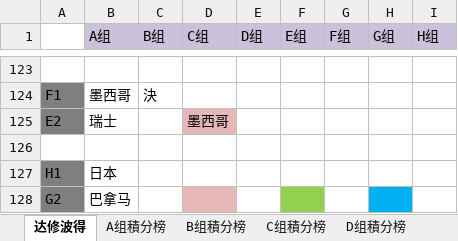
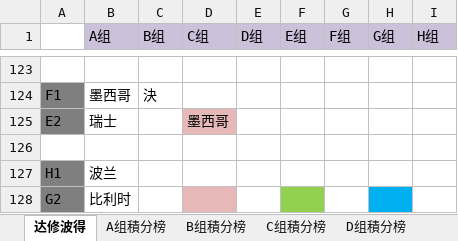
Before and after one commit to yarksee/ISCPrimierLeague, an Excel workbook: 世界杯.xlsm, sheet 达修波得, drawn as a sheet; only a part is shown, gaps mark what is left out; values as stored, in another font and other column widths than the file's, no borders; conditional formats not drawn; the diff covers the shown part only; the diff names each change by its address in the sheet, - before the commit and + after, or states it on an @@ line.

```diff
--- a/世界杯.xlsm (sheet 达修波得)
+++ b/世界杯.xlsm (sheet 达修波得)
-B127 (A组): 日本
+B127 (A组): 波兰
-B128 (A组): 巴拿马
+B128 (A组): 比利时
```
Also changed, not shown: 2 added rows, 2 removed rows and 28 edited cells elsewhere in this sheet, sheet G组積分榜, sheet A组積分榜, sheet G组, sheet C组積分榜, sheet C组, sheet H组積分榜, 4 more sheets, other sheet tabs, formulas that keep their value.
